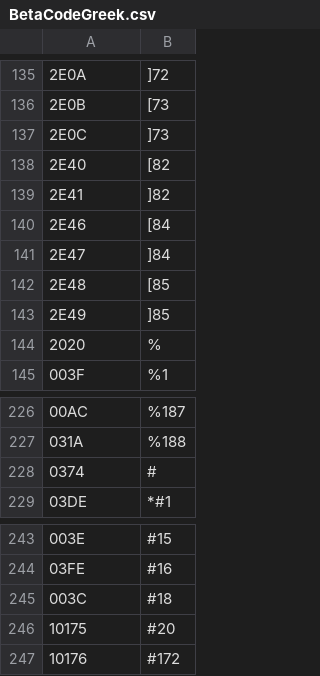
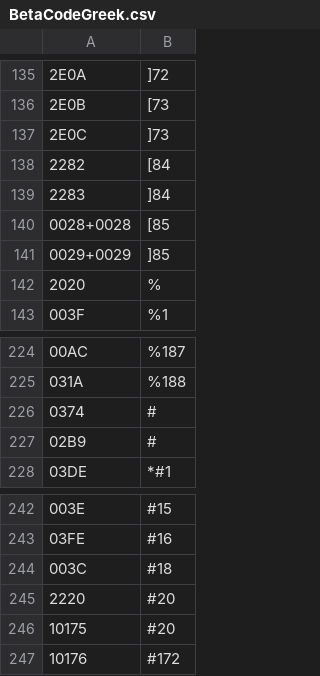
Before and after one commit to zedseven/Romanization.NET, a CSV file: Romanization/contentFiles/any/any/LanguageCharacterMaps/BetaCodeGreek.csv, drawn as a sheet; only a part is shown, gaps mark what is left out; removed rows and columns are numbered as before the commit, all else as after; the diff names each change by its address in the sheet, - before the commit and + after, or states it on an @@ line.

Commit message:
Added a few alternate codepoints for characters and fixed the codepoints for 0x2E4* characters in BetaCodeGreek.csv.

```diff
--- a/Romanization/contentFiles/any/any/LanguageCharacterMaps/BetaCodeGreek.csv
+++ b/Romanization/contentFiles/any/any/LanguageCharacterMaps/BetaCodeGreek.csv
-row 138: 2E40 | [82
-row 139: 2E41 | ]82
-A138: 2E46
+A138: 2282
-A139: 2E47
+A139: 2283
-A140: 2E48
+A140: 0028+0028
-A141: 2E49
+A141: 0029+0029
+row 227: 02B9 | #
+row 245: 2220 | #20
```
Also changed, not shown: 1 other file.
